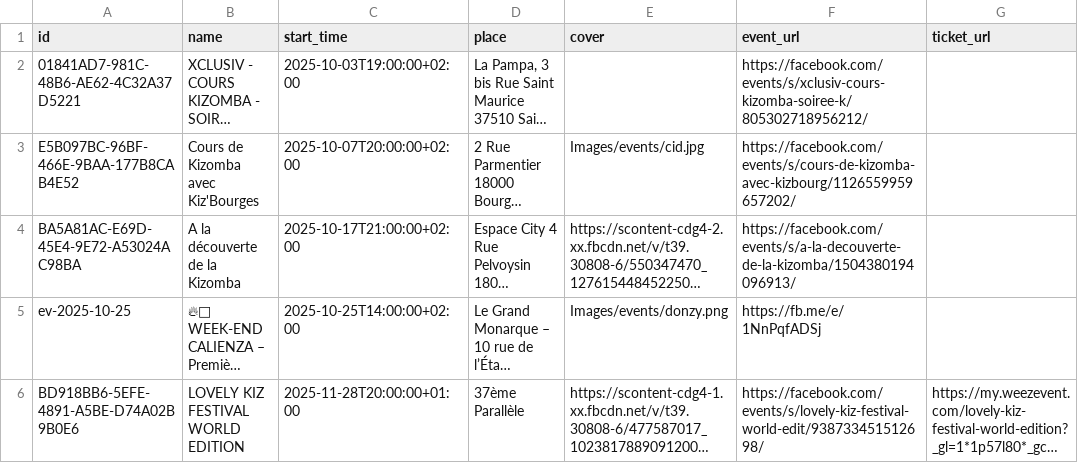
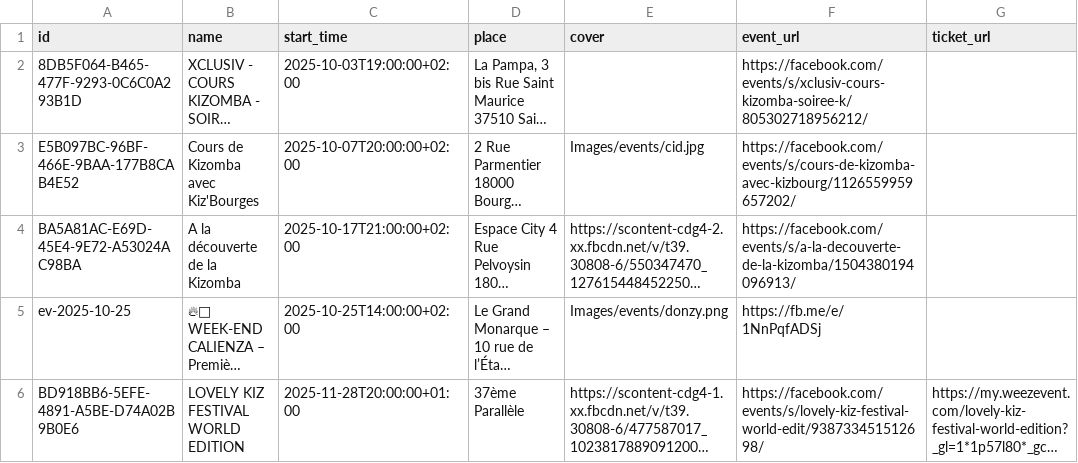
Before and after one commit to Kivo0/Kizbourges, a CSV file: kizbourges_events_template1.csv, drawn as a sheet; long unchanged cells end in …; the diff names each change by its address in the sheet, - before the commit and + after, or states it on an @@ line.

```diff
--- a/kizbourges_events_template1.csv
+++ b/kizbourges_events_template1.csv
-A2 (id): 01841AD7-981C-48B6-AE62-4C32A37D5221
+A2 (id): 8DB5F064-B465-477F-9293-0C6C0A293B1D
```
